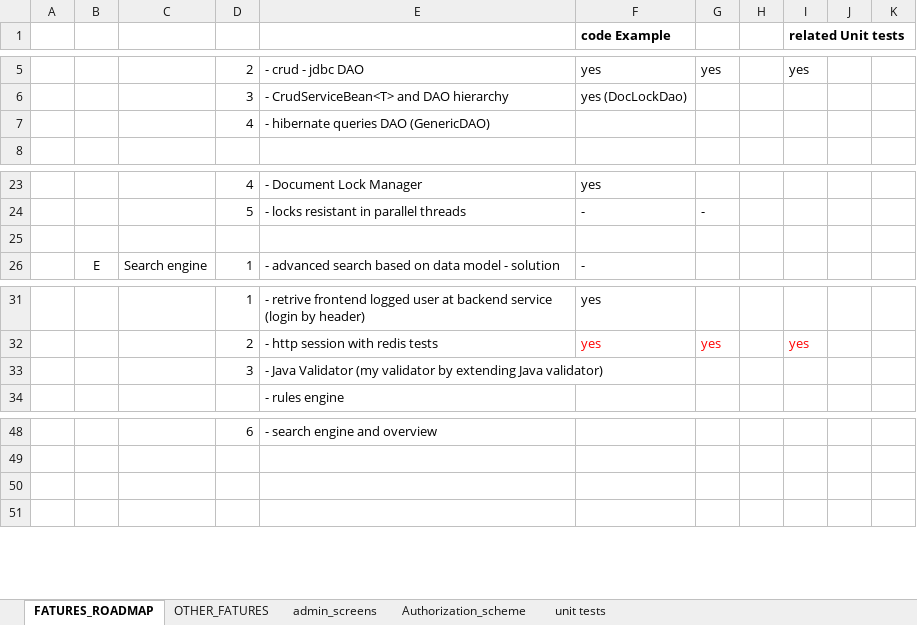
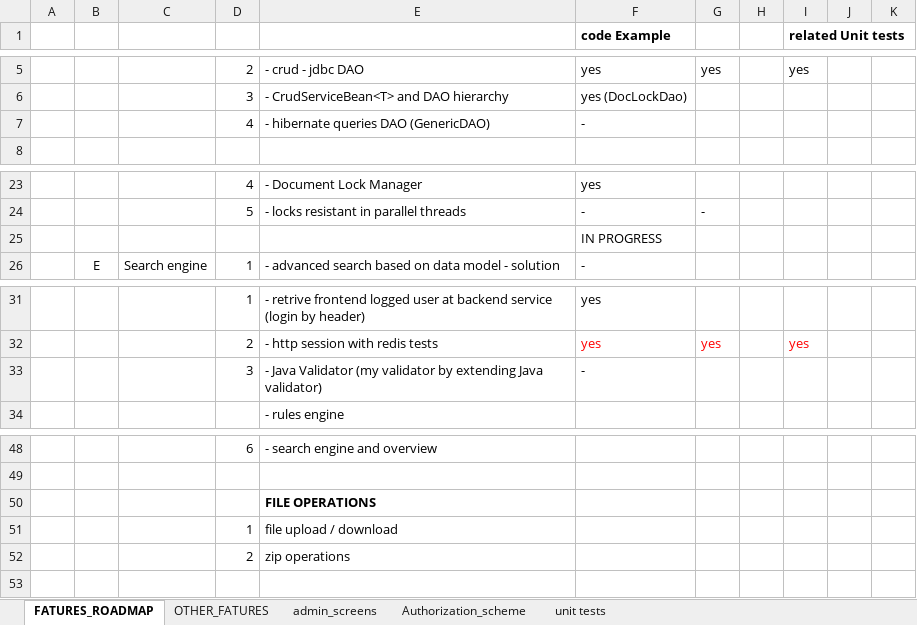
Before and after one commit to organic112/spring-service, an Excel workbook: doc/FEATURES_ROADMAP_03.xlsx, sheet FATURES_ROADMAP, drawn as a sheet; only a part is shown, gaps mark what is left out; values as stored, in another font and other column widths than the file's, no borders; the diff names each change by its address in the sheet, - before the commit and + after, or states it on an @@ line.

Commit message:
search - in progress

```diff
--- a/doc/FEATURES_ROADMAP_03.xlsx (sheet FATURES_ROADMAP)
+++ b/doc/FEATURES_ROADMAP_03.xlsx (sheet FATURES_ROADMAP)
-F7 (code Example): (empty)
+F7 (code Example): -
-F25 (code Example): (empty)
+F25 (code Example): IN PROGRESS
-F33 (code Example): (empty)
+F33 (code Example): -
-E50: (empty)
+E50: FILE OPERATIONS
+row 51:  |  |  | 1 | file upload / download
+row 52:  |  |  | 2 | zip operations
```
Also changed, not shown: 12 other files.
